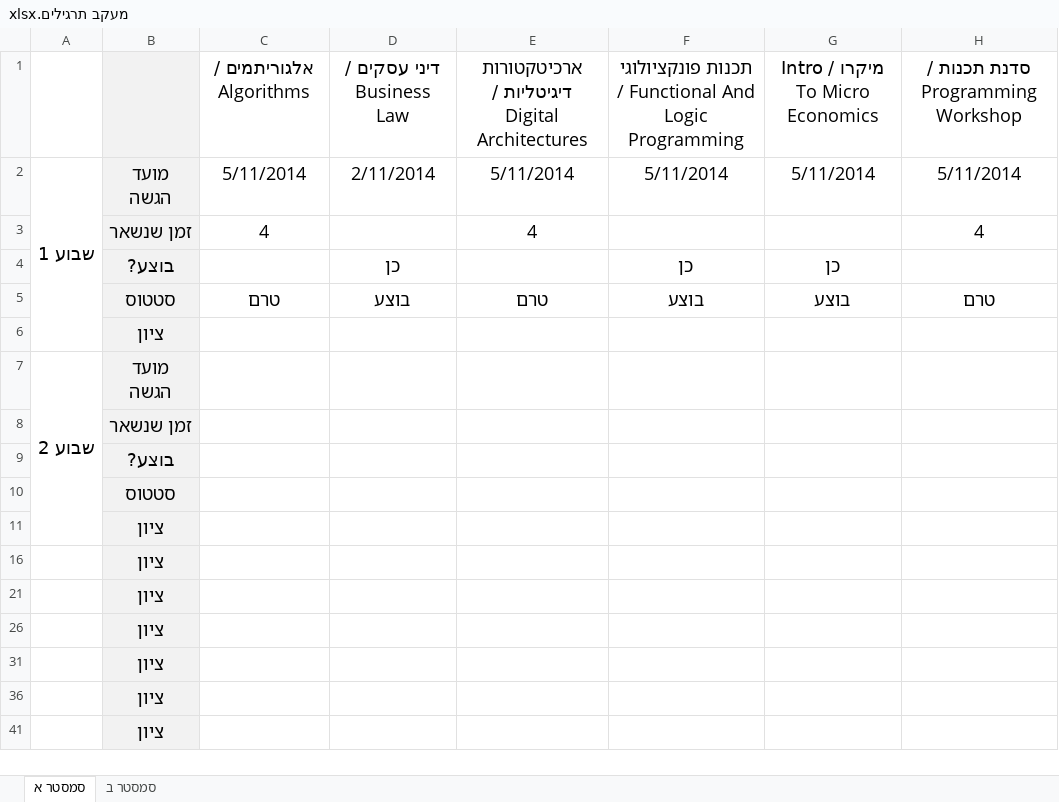
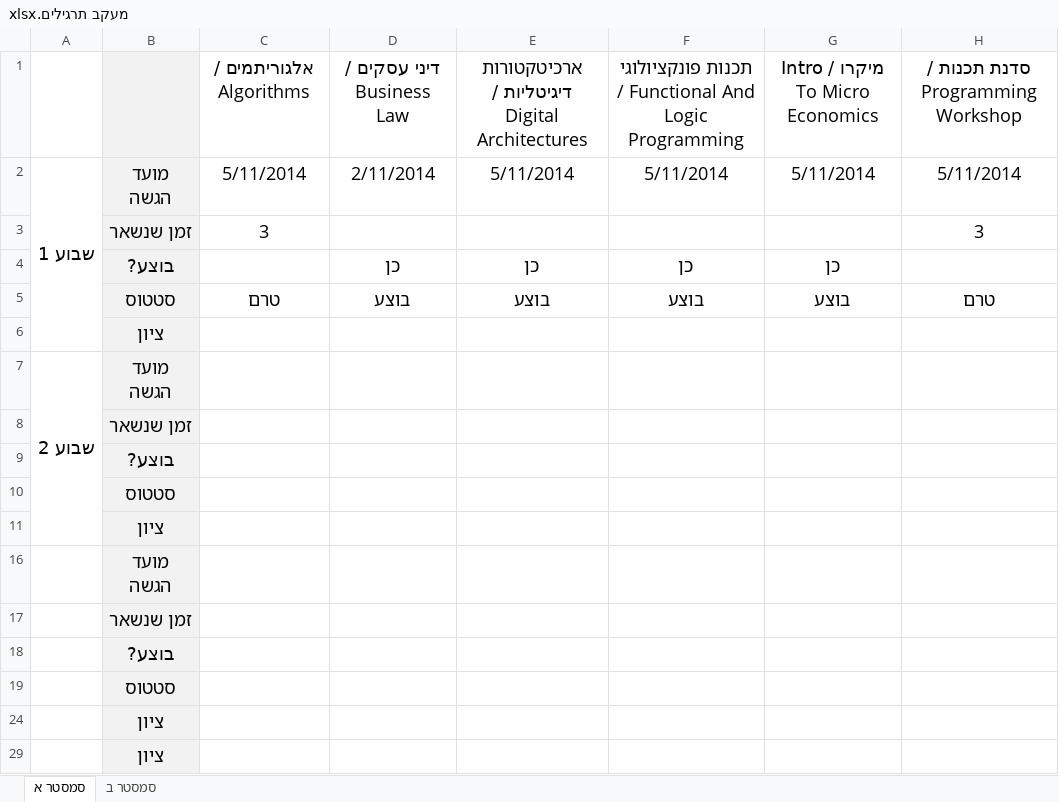
Before and after one commit to aviadhahami/HomeWorkSecondYearFirstSemester, an Excel workbook: מעקב תרגילים.xlsx, sheet סמסטר א, drawn as a sheet; only a part is shown; the shorter side is filled out with more unchanged rows; values as stored, in another font and other column widths than the file's, no borders; conditional formats not drawn; removed rows and columns are numbered as before the commit, all else as after; the diff names each change by its address in the sheet, - before the commit and + after, or states it on an @@ line.

Commit message:
tracker update
:thumbsup:

```diff
--- a/מעקב תרגילים.xlsx (sheet סמסטר א)
+++ b/מעקב תרגילים.xlsx (sheet סמסטר א)
-row 3:  | זמן שנשאר | 4 |  | 4 |  |  | 4
+row 3:  | זמן שנשאר | 3 |  |  |  |  | 3
-E4: (empty)
+E4: כן
-E5: טרם
+E5: בוצע
-B16: ציון
+B16: מועד הגשה
+row 17:  | זמן שנשאר
+row 18:  | בוצע?
+row 19:  | סטטוס
```
Also changed, not shown: formulas that keep their value, hidden cells.
